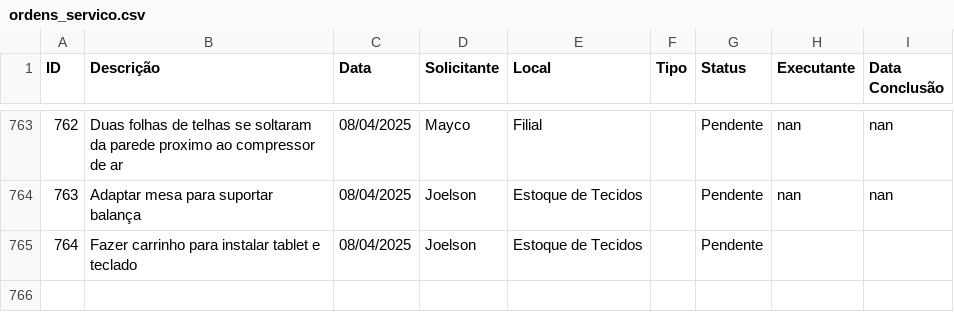
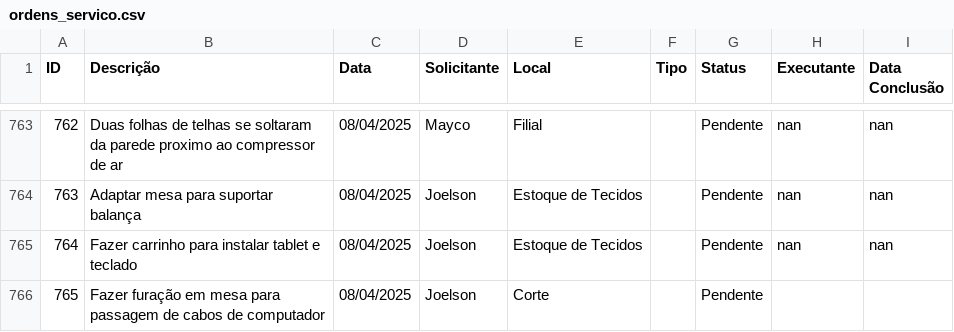
Before and after one commit to vilelarobson0971/os_manut, a CSV file: ordens_servico.csv, drawn as a sheet; only a part is shown, gaps mark what is left out.

Commit message:
Atualização automática do sistema de OS

```diff
--- a/ordens_servico.csv
+++ b/ordens_servico.csv
@@ -764,2 +764,3 @@ ID,Descrição,Data,Solicitante,Local,Tipo,Status,Executante,Data Conclusão
 763,Adaptar mesa para suportar balança,08/04/2025,Joelson,Estoque de Tecidos,,Pendente,nan,nan
-764,Fazer carrinho para instalar tablet e teclado,08/04/2025,Joelson,Estoque de Tecidos,,Pendente,,
+764,Fazer carrinho para instalar tablet e teclado,08/04/2025,Joelson,Estoque de Tecidos,,Pendente,nan,nan
+765,Fazer furação em mesa para passagem de cabos de computador,08/04/2025,Joelson,Corte,,Pendente,,
```
